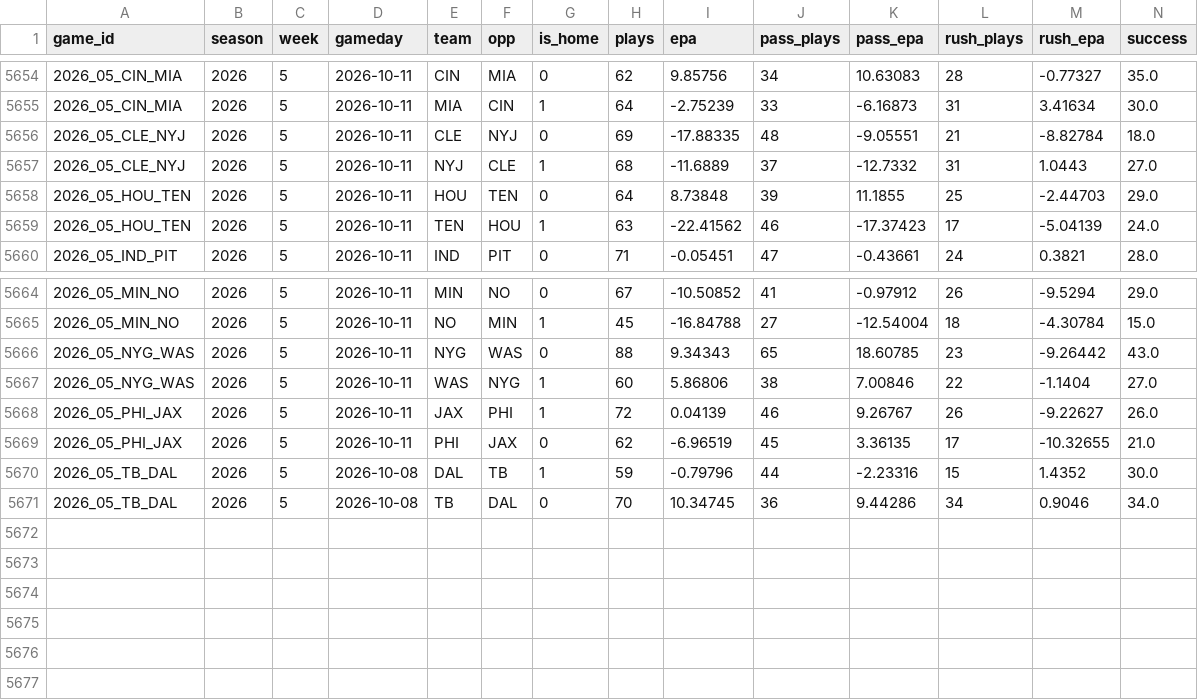
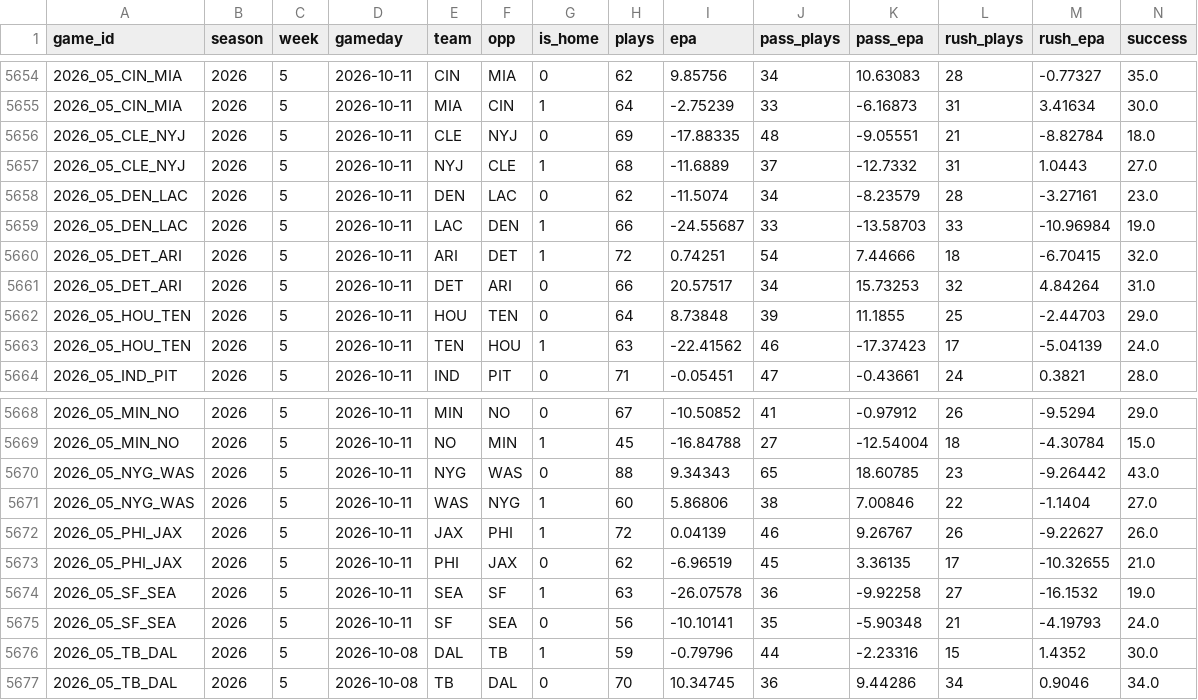
Before and after one commit to jack-more/MORELLOSIMS, a CSV file: nfl_pipeline/data/team_games.csv, drawn as a sheet; only a part is shown, gaps mark what is left out; rows hold the shown columns only; the diff names each change by its address in the sheet, - before the commit and + after, or states it on an @@ line.

```diff
--- a/nfl_pipeline/data/team_games.csv
+++ b/nfl_pipeline/data/team_games.csv
+row 5658: 2026_05_DEN_LAC | 2026 | 5 | 2026-10-11 | DEN | LAC | 0 | 62 | -11.5074 | 34 | -8.23579 | 28 | -3.27161 | 23.0
+row 5659: 2026_05_DEN_LAC | 2026 | 5 | 2026-10-11 | LAC | DEN | 1 | 66 | -24.55687 | 33 | -13.58703 | 33 | -10.96984 | 19.0
+row 5660: 2026_05_DET_ARI | 2026 | 5 | 2026-10-11 | ARI | DET | 1 | 72 | 0.74251 | 54 | 7.44666 | 18 | -6.70415 | 32.0
+row 5661: 2026_05_DET_ARI | 2026 | 5 | 2026-10-11 | DET | ARI | 0 | 66 | 20.57517 | 34 | 15.73253 | 32 | 4.84264 | 31.0
+row 5674: 2026_05_SF_SEA | 2026 | 5 | 2026-10-11 | SEA | SF | 1 | 63 | -26.07578 | 36 | -9.92258 | 27 | -16.1532 | 19.0
+row 5675: 2026_05_SF_SEA | 2026 | 5 | 2026-10-11 | SF | SEA | 0 | 56 | -10.10141 | 35 | -5.90348 | 21 | -4.19793 | 24.0
```
Also changed, not shown: nfl_pipeline/data/espn_lines.csv, nfl_pipeline/data/qb_games.csv, 2 other files.
